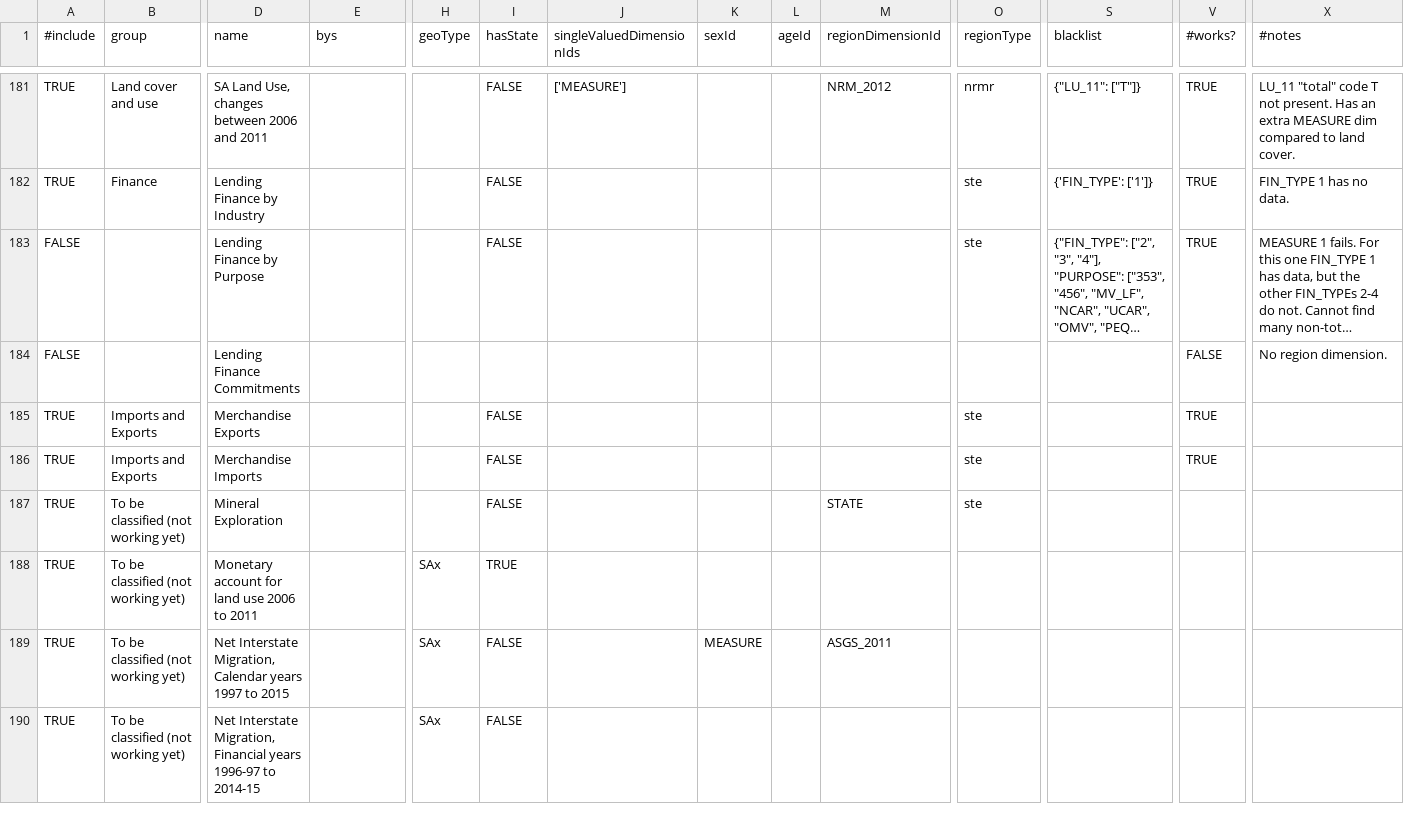
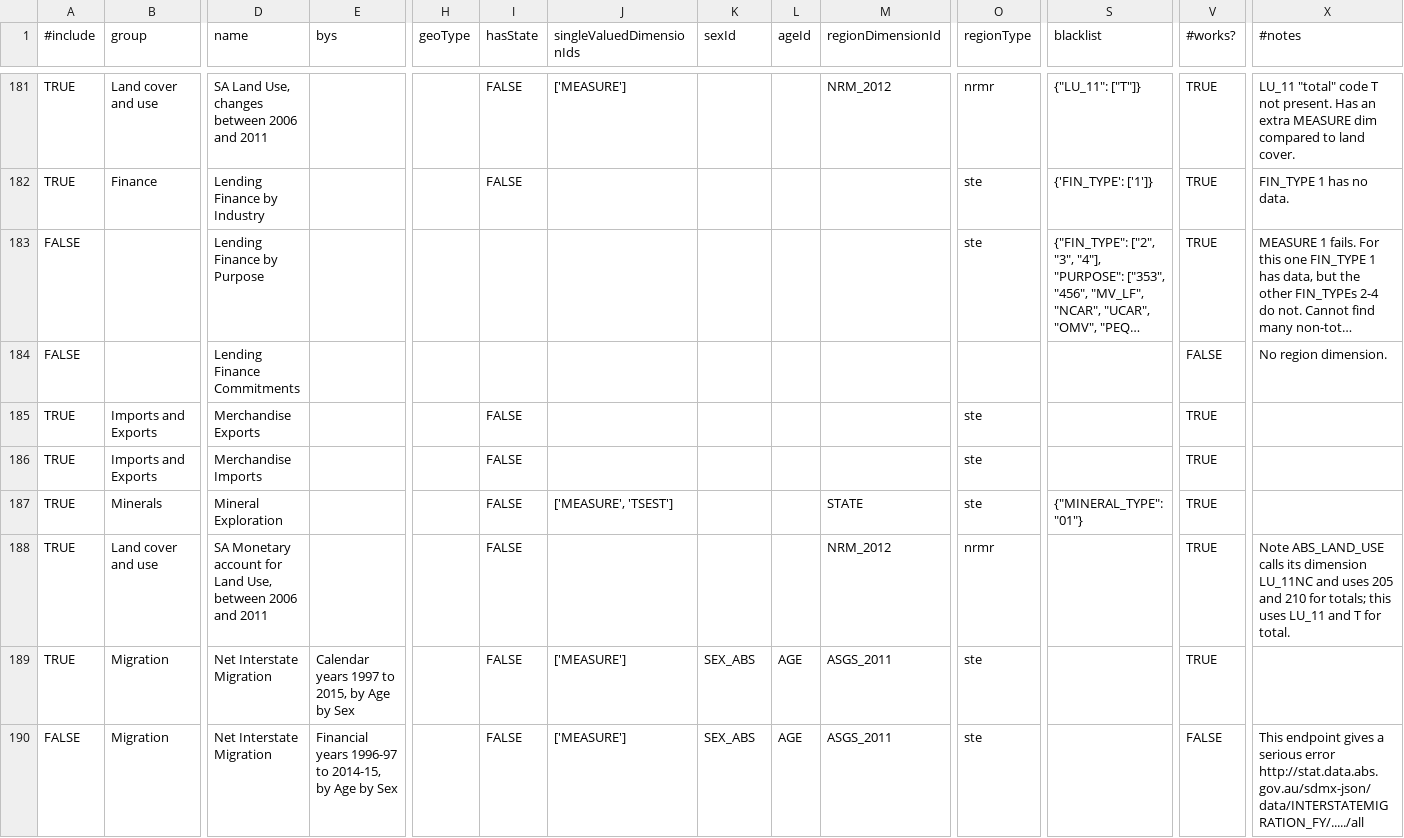
Before and after one commit to harshurampur/NationalMap-Catalog, a CSV file: datasources/sdmx-abs.csv, drawn as a sheet; only a part is shown, gaps mark what is left out; long unchanged cells end in …; removed rows and columns are numbered as before the commit, all else as after; rows hold the shown columns only; the diff covers the shown part only; the diff names each change by its address in the sheet, - before the commit and + after, or states it on an @@ line.

Commit message:
More migration working

```diff
--- a/datasources/sdmx-abs.csv
+++ b/datasources/sdmx-abs.csv
-I183 (hasState): FALSE
+I183 (hasState): (empty)
-B187 (group): To be classified (not working yet)
+B187 (group): Minerals
-J187 (singleValuedDimensionIds): (empty)
+J187 (singleValuedDimensionIds): ['MEASURE', 'TSEST']
-S187 (blacklist): (empty)
+S187 (blacklist): {"MINERAL_TYPE": "01"}
-V187:V189 (#works?): (empty)
+V187:V189 (#works?): TRUE
-B188 (group): To be classified (not working yet)
+B188 (group): Land cover and use
-D188 (name): Monetary account for land use 2006 to 2011
+D188 (name): SA Monetary account for Land Use, between 2006 and 2011
-H188:H189 (geoType): SAx
+H188:H189 (geoType): (empty)
-I188 (hasState): TRUE
+I188 (hasState): FALSE
-M188 (regionDimensionId): (empty)
+M188 (regionDimensionId): NRM_2012
-O188 (regionType): (empty)
+O188 (regionType): nrmr
-X188 (#notes): (empty)
+X188 (#notes): Note ABS_LAND_USE calls its dimension LU_11NC and uses 205 and 210 for totals; this uses LU_11 and T for total.
-B189 (group): To be classified (not working yet)
+B189 (group): Migration
-D189 (name): Net Interstate Migration, Calendar years 1997 to 2015
+D189 (name): Net Interstate Migration
-E189 (bys): (empty)
+E189 (bys): Calendar years 1997 to 2015, by Age by Sex
-J189 (singleValuedDimensionIds): (empty)
+J189 (singleValuedDimensionIds): ['MEASURE']
-K189 (sexId): MEASURE
+K189 (sexId): SEX_ABS
-L189 (ageId): (empty)
+L189 (ageId): AGE
-O189 (regionType): (empty)
+O189 (regionType): ste
-row 190: TRUE | To be classified (not working yet) | Net Interstate Migration, Financial years 1996-97 to 2014-15 |  | SAx | FALSE
+row 190: FALSE | Migration | Net Interstate Migration | Financial years 1996-97 to 2014-15, by Age by Sex |  | FALSE | ['MEASURE'] | SEX_ABS | AGE | ASGS_2011 | ste |  | FALSE | This endpoint gives a serious error http://stat.data.abs.gov.au/sdmx-json/data/INTERSTATEMIGRATION_FY/...../all
```
Also changed, not shown: 1 added row, 1 removed row and 34 edited cells elsewhere in this file, 1 other file.
